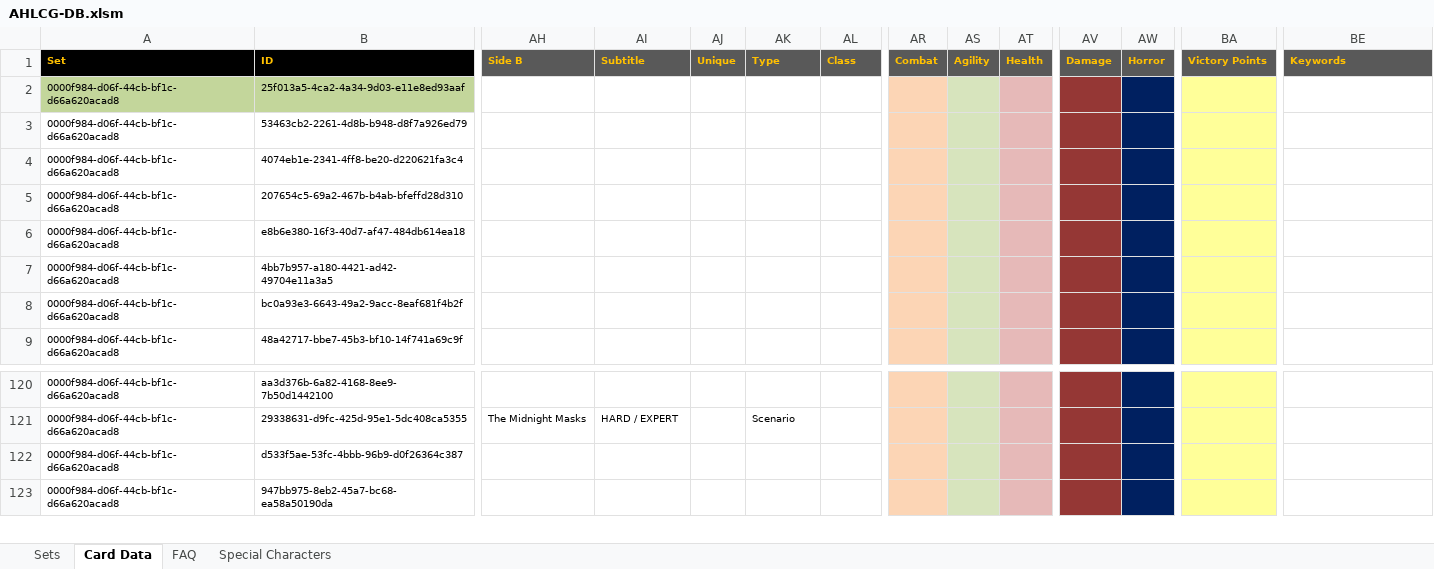
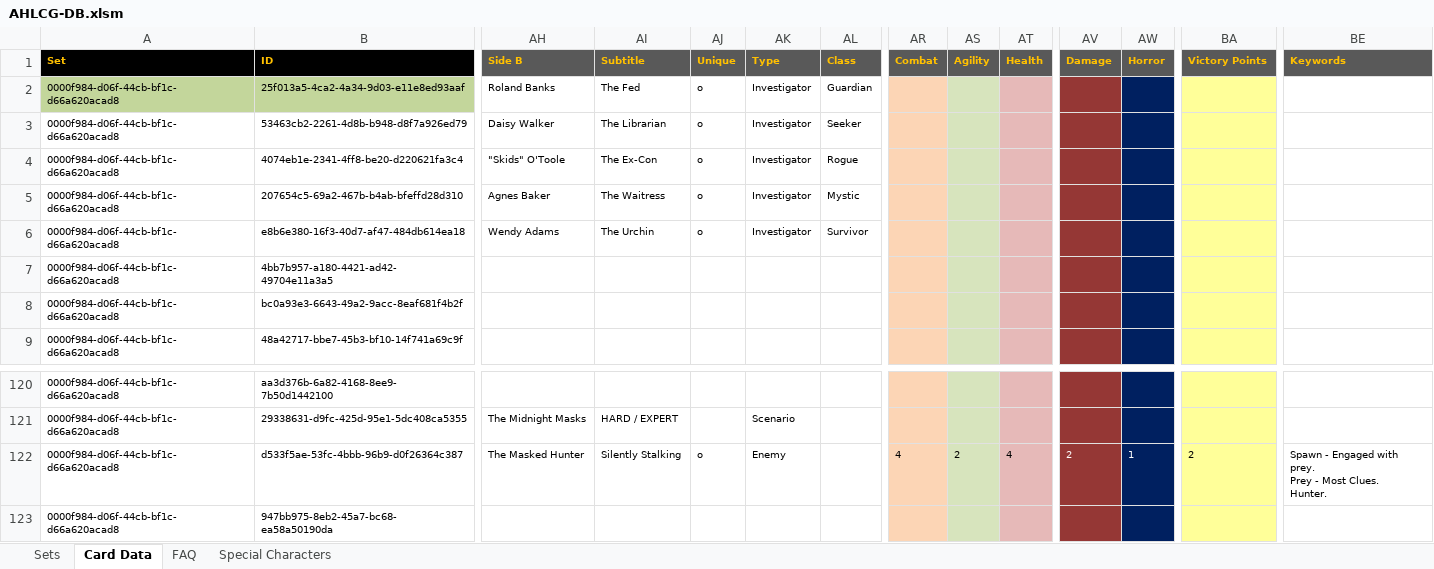
Before and after one commit to GeckoTH/arkham-horror, an Excel workbook: AHLCG-DB.xlsm, sheet Card Data, drawn as a sheet; only a part is shown, gaps mark what is left out; values as stored, in another font and other column widths than the file's, no borders; conditional formats not drawn; ↵ is a line break in a cell; the diff covers the shown part only; the diff names each change by its address in the sheet, - before the commit and + after, or states it on an @@ line.

Commit message:
Add backs to Investigator cards, add class to mini cards, add defined back to Predator or Prey Agenda card.

```diff
--- a/AHLCG-DB.xlsm (sheet Card Data)
+++ b/AHLCG-DB.xlsm (sheet Card Data)
-AH2: (empty)
+AH2: Roland Banks
-AI2: (empty)
+AI2: The Fed
-AJ2:AJ6: (empty)
+AJ2:AJ6: ο
-AK2:AK6: (empty)
+AK2:AK6: Investigator
-AL2: (empty)
+AL2: Guardian
-AH3: (empty)
+AH3: Daisy Walker
-AI3: (empty)
+AI3: The Librarian
-AL3: (empty)
+AL3: Seeker
-AH4: (empty)
+AH4: "Skids" O'Toole
-AI4: (empty)
+AI4: The Ex-Con
-AL4: (empty)
+AL4: Rogue
-AH5: (empty)
+AH5: Agnes Baker
-AI5: (empty)
+AI5: The Waitress
-AL5: (empty)
+AL5: Mystic
-AH6: (empty)
+AH6: Wendy Adams
-AI6: (empty)
+AI6: The Urchin
-AL6: (empty)
+AL6: Survivor
-AH122: (empty)
+AH122: The Masked Hunter
-AI122: (empty)
+AI122: Silently Stalking
-AJ122: (empty)
+AJ122: ο
-AK122: (empty)
+AK122: Enemy
-AR122: (empty)
+AR122: 4
-AS122: (empty)
+AS122: 2
-AT122: (empty)
+AT122: 4
-AV122: (empty)
+AV122: 2
-AW122: (empty)
+AW122: 1
-BA122: (empty)
+BA122: 2
-BE122: (empty)
+BE122: Spawn - Engaged with prey. ↵ Prey - Most Clues. ↵ Hunter.
```
Also changed, not shown: 6 edited cells elsewhere in this sheet, sheet Sets, 1 other file.
